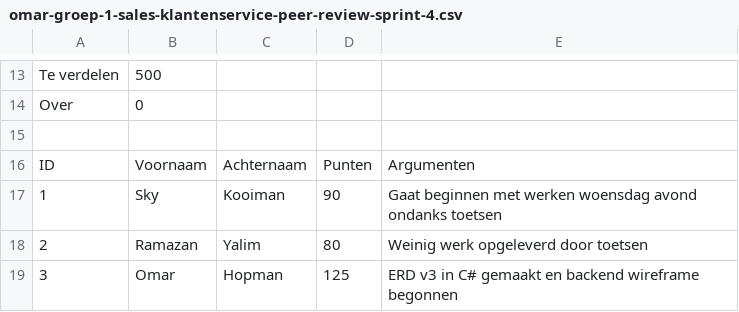
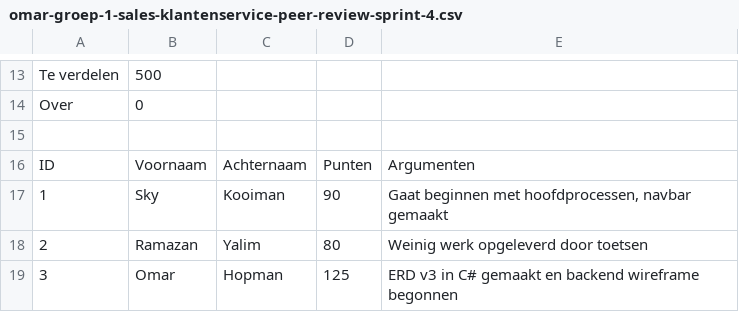
Before and after one commit to Voyagevista-Groep-1/Peer_Reviews_Groep_1, a CSV file: Sales-Klantservice/Peer_Sprint_4/omar-groep-1-sales-klantenservice-peer-review-sprint-4.csv, drawn as a sheet; only a part is shown, gaps mark what is left out.

Commit message:
Update peer review form

```diff
--- a/Sales-Klantservice/Peer_Sprint_4/omar-groep-1-sales-klantenservice-peer-review-sprint-4.csv
+++ b/Sales-Klantservice/Peer_Sprint_4/omar-groep-1-sales-klantenservice-peer-review-sprint-4.csv
@@ -16,3 +16,3 @@ Over;0;;;
 ID;Voornaam;Achternaam;Punten;Argumenten
-1;Sky;Kooiman;90;Gaat beginnen met werken woensdag avond ondanks toetsen
+1;Sky;Kooiman;90;Gaat beginnen met hoofdprocessen, navbar gemaakt
 2;Ramazan;Yalim;80;Weinig werk opgeleverd door toetsen
```
